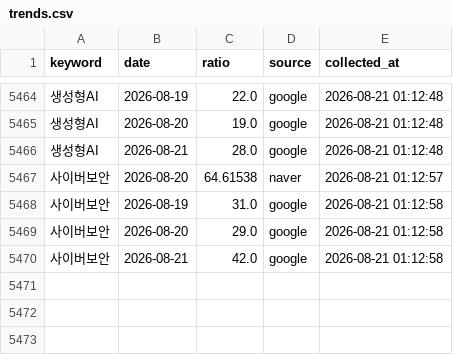
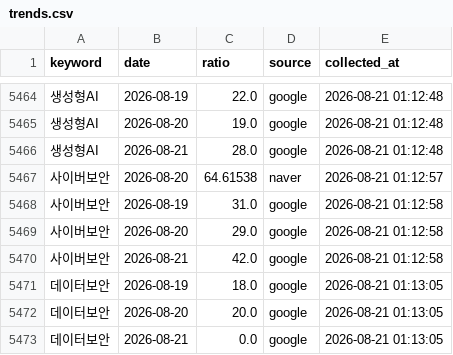
Before and after one commit to reinalee-bot/keyword-dashboard, a CSV file: data/trends.csv, drawn as a sheet; only a part is shown, gaps mark what is left out; the diff names each change by its address in the sheet, - before the commit and + after, or states it on an @@ line.

Commit message:
트렌드 수집: 데이터보안

```diff
--- a/data/trends.csv
+++ b/data/trends.csv
+row 5471: 데이터보안 | 2026-08-19 | 18.0 | google | 2026-08-21 01:13:05
+row 5472: 데이터보안 | 2026-08-20 | 20.0 | google | 2026-08-21 01:13:05
+row 5473: 데이터보안 | 2026-08-21 | 0.0 | google | 2026-08-21 01:13:05
```
